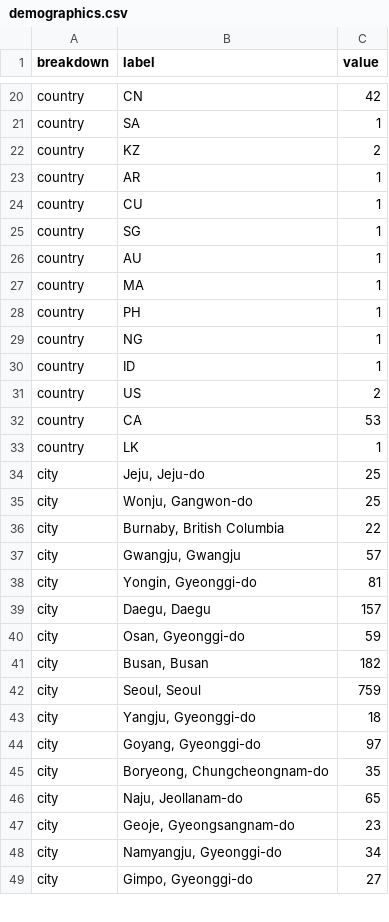
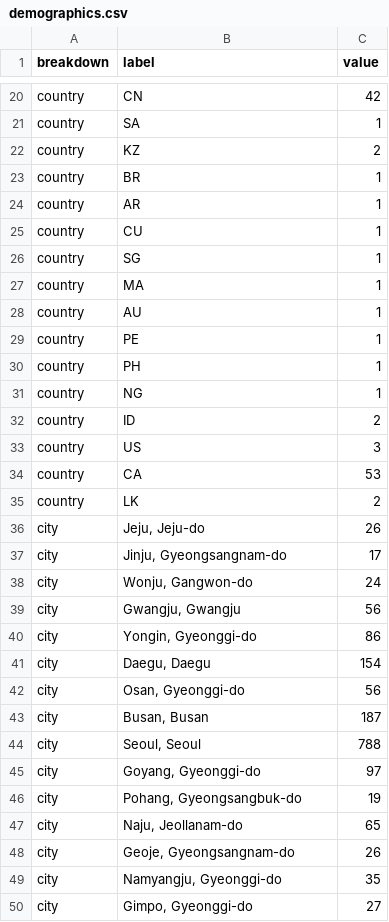
Before and after one commit to ljwa1414-sys/channel-dashboard, a CSV file: data/demographics.csv, drawn as a sheet; only a part is shown, gaps mark what is left out; the diff covers the shown part only.

```diff
--- a/data/demographics.csv
+++ b/data/demographics.csv
@@ -22,2 +22,3 @@ country,SA,1
 country,KZ,2
+country,BR,1
 country,AR,1
@@ -25,25 +26,25 @@ country,CU,1
 country,SG,1
+country,MA,1
 country,AU,1
-country,MA,1
+country,PE,1
 country,PH,1
 country,NG,1
-country,ID,1
-country,US,2
+country,ID,2
+country,US,3
 country,CA,53
-country,LK,1
-city,"Jeju, Jeju-do",25
-city,"Wonju, Gangwon-do",25
-city,"Burnaby, British Columbia",22
-city,"Gwangju, Gwangju",57
-city,"Yongin, Gyeonggi-do",81
-city,"Daegu, Daegu",157
-city,"Osan, Gyeonggi-do",59
-city,"Busan, Busan",182
-city,"Seoul, Seoul",759
-city,"Yangju, Gyeonggi-do",18
+country,LK,2
+city,"Jeju, Jeju-do",26
+city,"Jinju, Gyeongsangnam-do",17
+city,"Wonju, Gangwon-do",24
+city,"Gwangju, Gwangju",56
+city,"Yongin, Gyeonggi-do",86
+city,"Daegu, Daegu",154
+city,"Osan, Gyeonggi-do",56
+city,"Busan, Busan",187
+city,"Seoul, Seoul",788
 city,"Goyang, Gyeonggi-do",97
-city,"Boryeong, Chungcheongnam-do",35
+city,"Pohang, Gyeongsangbuk-do",19
 city,"Naju, Jeollanam-do",65
-city,"Geoje, Gyeongsangnam-do",23
-city,"Namyangju, Gyeonggi-do",34
+city,"Geoje, Gyeongsangnam-do",26
+city,"Namyangju, Gyeonggi-do",35
 city,"Gimpo, Gyeonggi-do",27
```
Also changed, not shown: 3 added rows, 2 removed rows and 36 edited cells elsewhere in this file, data/content.csv, data/reference_accounts.csv, 5 other files.
